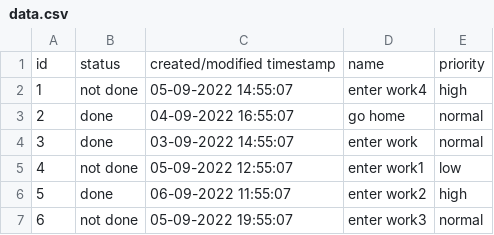
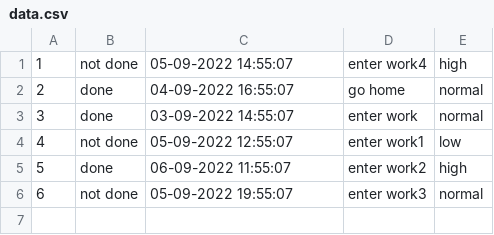
Before and after one commit to ogi1998/ToDo-Application, a CSV file: data.csv, drawn as a sheet; the diff names each change by its address in the sheet, - before the commit and + after, or states it on an @@ line.

```diff
--- a/data.csv
+++ b/data.csv
-row 1: id | status | created/modified timestamp | name | priority
```
Also changed, not shown: 5 other files.
